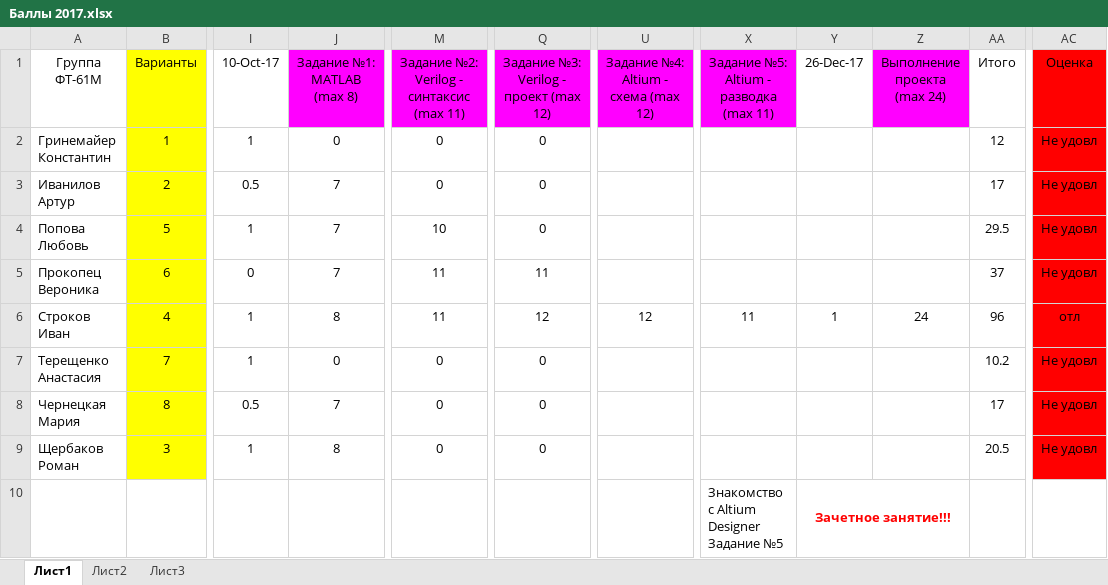
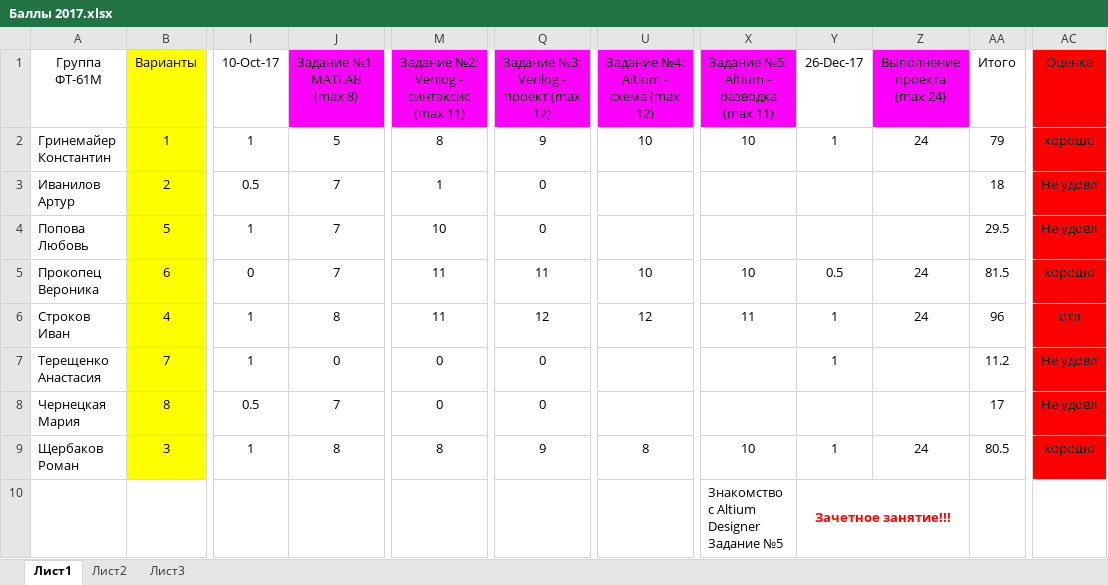
Before and after one commit to EpsLeonid/Student2017, an Excel workbook: Баллы 2017.xlsx, sheet Лист1, drawn as a sheet; only a part is shown, gaps mark what is left out; values as stored, in another font and other column widths than the file's, no borders; conditional formats not drawn; the diff names each change by its address in the sheet, - before the commit and + after, or states it on an @@ line.

```diff
--- a/Баллы 2017.xlsx (sheet Лист1)
+++ b/Баллы 2017.xlsx (sheet Лист1)
-J2 (Задание №1: MATLAB (max 8)): 0
+J2 (Задание №1: MATLAB (max 8)): 5
-M2: 0
+M2: 8
-Q2: 0
+Q2: 9
-U2: (empty)
+U2: 10
-X2: (empty)
+X2: 10
-Y2 (26-Dec-17): (empty)
+Y2 (26-Dec-17): 1
-Z2 (Выполнение проекта (max 24)): (empty)
+Z2 (Выполнение проекта (max 24)): 24
-AA2 (Итого): 12
+AA2 (Итого): 79
-AC2 (Оценка): Не удовл
+AC2 (Оценка): хорошо
-M3: 0
+M3: 1
-AA3 (Итого): 17
+AA3 (Итого): 18
-U5: (empty)
+U5: 10
-X5: (empty)
+X5: 10
-Y5 (26-Dec-17): (empty)
+Y5 (26-Dec-17): 0.5
-Z5 (Выполнение проекта (max 24)): (empty)
+Z5 (Выполнение проекта (max 24)): 24
-AA5 (Итого): 37
+AA5 (Итого): 81.5
-AC5 (Оценка): Не удовл
+AC5 (Оценка): хорошо
-Y7 (26-Dec-17): (empty)
+Y7 (26-Dec-17): 1
-AA7 (Итого): 10.2
+AA7 (Итого): 11.2
-M9: 0
+M9: 8
-Q9: 0
+Q9: 9
-U9: (empty)
+U9: 8
-X9: (empty)
+X9: 10
-Y9 (26-Dec-17): (empty)
+Y9 (26-Dec-17): 1
-Z9 (Выполнение проекта (max 24)): (empty)
+Z9 (Выполнение проекта (max 24)): 24
-AA9 (Итого): 20.5
+AA9 (Итого): 80.5
-AC9 (Оценка): Не удовл
+AC9 (Оценка): хорошо
```
Also changed, not shown: 3 other files.
